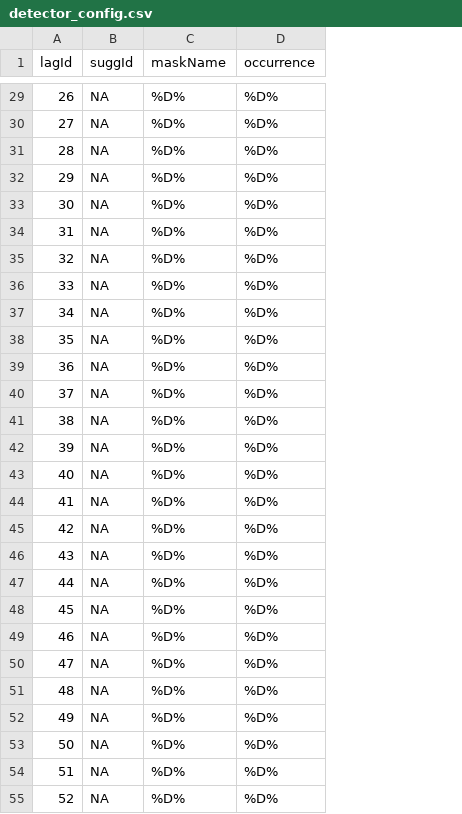
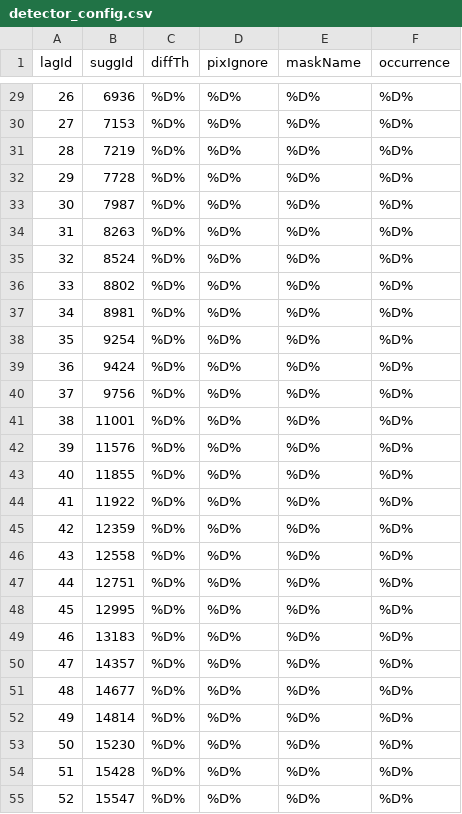
Before and after one commit to vsee/jlagmarker, a CSV file: res/detector_config.csv, drawn as a sheet; only a part is shown, gaps mark what is left out; the diff covers the shown part only; the diff names each change by its address in the sheet, - before the commit and + after, or states it on an @@ line.

```diff
--- a/res/detector_config.csv
+++ b/res/detector_config.csv
+column C (diffTh), rows 29-55: all %D%
+column D (pixIgnore), rows 29-55: all %D%
-B29 (suggId): NA
+B29 (suggId): 6936
-B30 (suggId): NA
+B30 (suggId): 7153
-B31 (suggId): NA
+B31 (suggId): 7219
-B32 (suggId): NA
+B32 (suggId): 7728
-B33 (suggId): NA
+B33 (suggId): 7987
-B34 (suggId): NA
+B34 (suggId): 8263
-B35 (suggId): NA
+B35 (suggId): 8524
-B36 (suggId): NA
+B36 (suggId): 8802
-B37 (suggId): NA
+B37 (suggId): 8981
-B38 (suggId): NA
+B38 (suggId): 9254
-B39 (suggId): NA
+B39 (suggId): 9424
-B40 (suggId): NA
+B40 (suggId): 9756
-B41 (suggId): NA
+B41 (suggId): 11001
-B42 (suggId): NA
+B42 (suggId): 11576
-B43 (suggId): NA
+B43 (suggId): 11855
-B44 (suggId): NA
+B44 (suggId): 11922
-B45 (suggId): NA
+B45 (suggId): 12359
-B46 (suggId): NA
+B46 (suggId): 12558
-B47 (suggId): NA
+B47 (suggId): 12751
-B48 (suggId): NA
+B48 (suggId): 12995
-B49 (suggId): NA
+B49 (suggId): 13183
-B50 (suggId): NA
+B50 (suggId): 14357
-B51 (suggId): NA
+B51 (suggId): 14677
-B52 (suggId): NA
+B52 (suggId): 14814
-B53 (suggId): NA
+B53 (suggId): 15230
-B54 (suggId): NA
+B54 (suggId): 15428
-B55 (suggId): NA
+B55 (suggId): 15547
```
Also changed, not shown: 43 edited cells elsewhere in this file, 19 other files.
